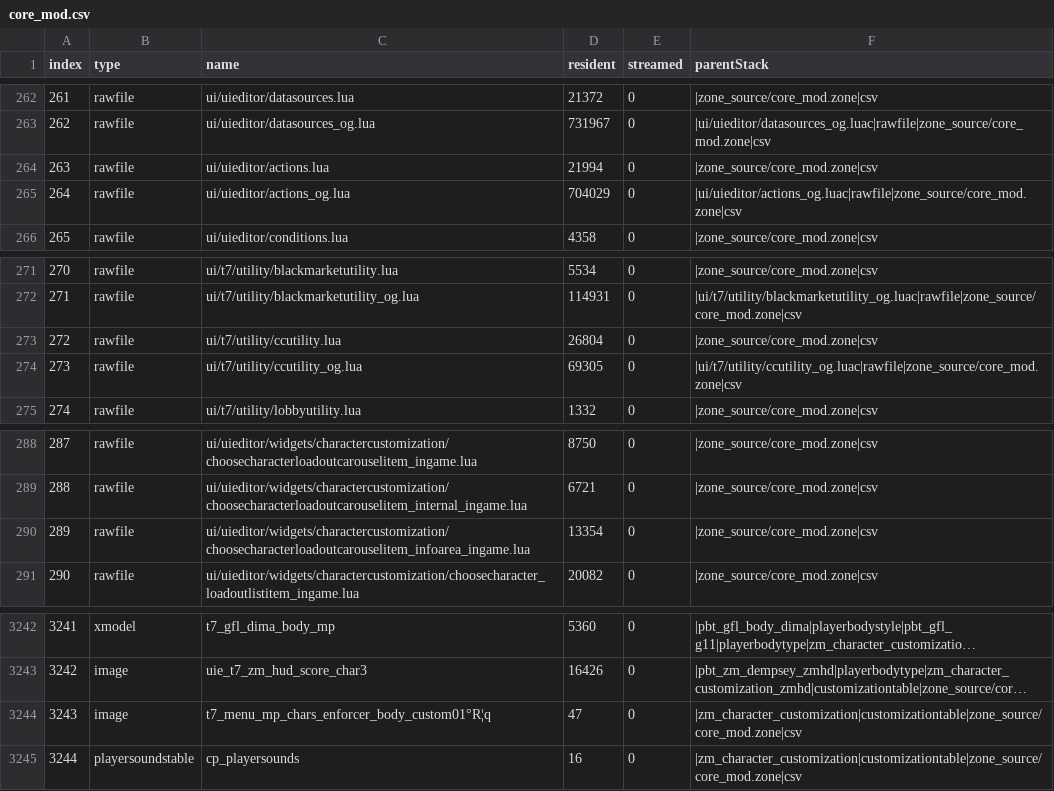
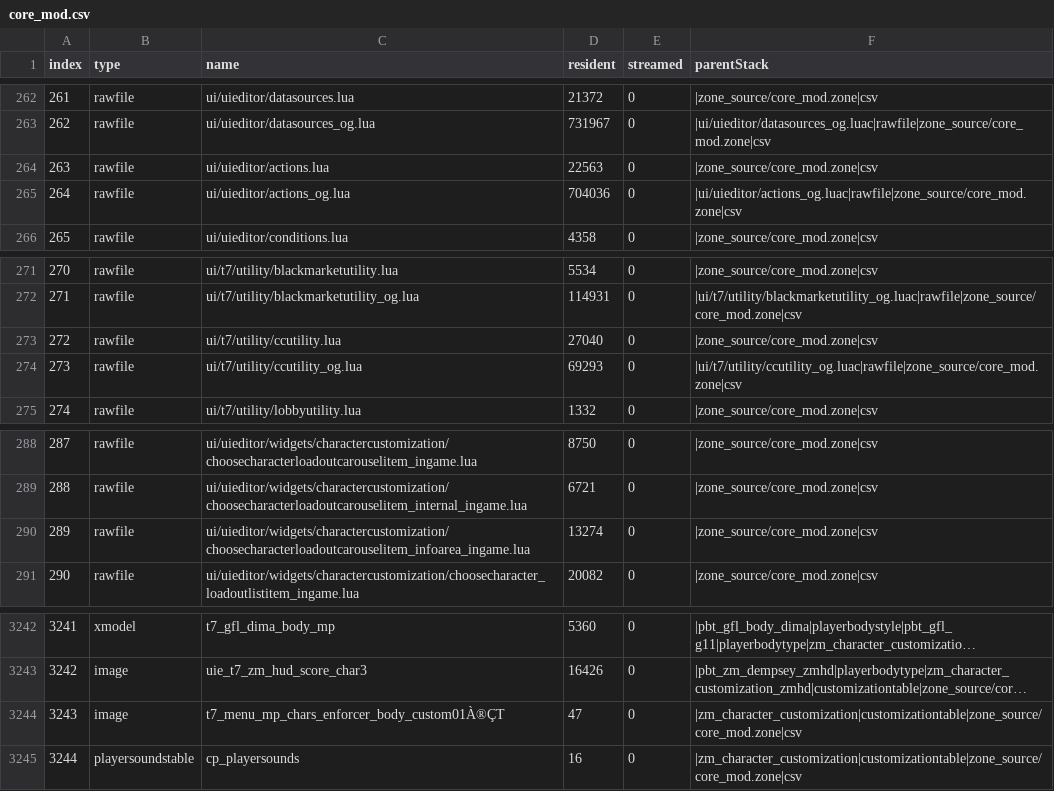
Before and after one commit to Loyalists/gflt7, a CSV file: mods/gfl/zone_source/all/assetinfo/core_mod.csv, drawn as a sheet; only a part is shown, gaps mark what is left out; long unchanged cells end in …; the diff names each change by its address in the sheet, - before the commit and + after, or states it on an @@ line.

```diff
--- a/mods/gfl/zone_source/all/assetinfo/core_mod.csv
+++ b/mods/gfl/zone_source/all/assetinfo/core_mod.csv
-D264 (resident): 21994
+D264 (resident): 22563
-D265 (resident): 704029
+D265 (resident): 704036
-D273 (resident): 26804
+D273 (resident): 27040
-D274 (resident): 69305
+D274 (resident): 69293
-D290 (resident): 13354
+D290 (resident): 13274
-C3244 (name): t7_menu_mp_chars_enforcer_body_custom01°R¦q
+C3244 (name): t7_menu_mp_chars_enforcer_body_custom01À®ÇT
```
Also changed, not shown: mods/gfl/zone_source/all/assetinfo/zm_mod.csv, mods/gfl/zone_source/english/assetinfo/core_mod.csv, 16 other files.
